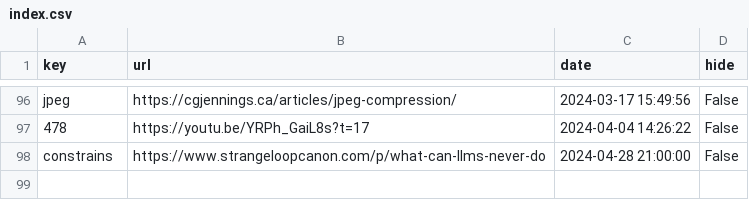
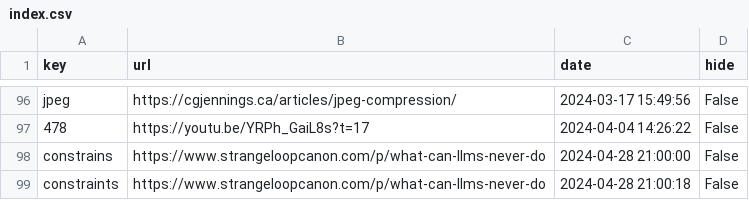
Before and after one commit to Mehvix/cc, a CSV file: index.csv, drawn as a sheet; only a part is shown, gaps mark what is left out.

Commit message:
Set key "constraints" ⇒ "https://www.strangeloopcanon.com/p/what-can-llms-never-do"

```diff
--- a/index.csv
+++ b/index.csv
@@ -98 +98,2 @@ jpeg,https://cgjennings.ca/articles/jpeg-compression/,2024-03-17 15:49:56,False
 constrains,https://www.strangeloopcanon.com/p/what-can-llms-never-do,2024-04-28 21:00:00,False
+constraints,https://www.strangeloopcanon.com/p/what-can-llms-never-do,2024-04-28 21:00:18,False
```
Also changed, not shown: 2 other files.
